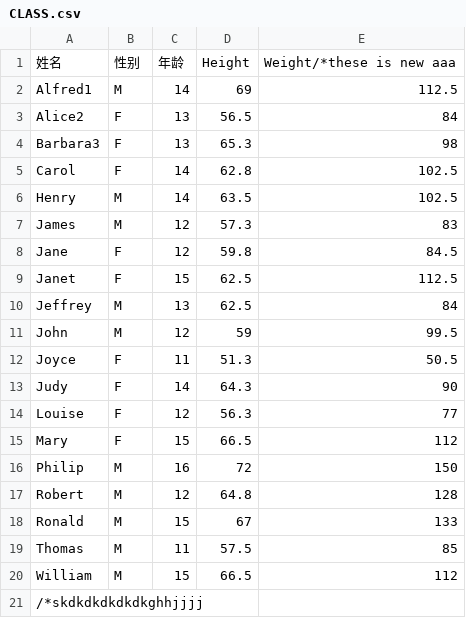
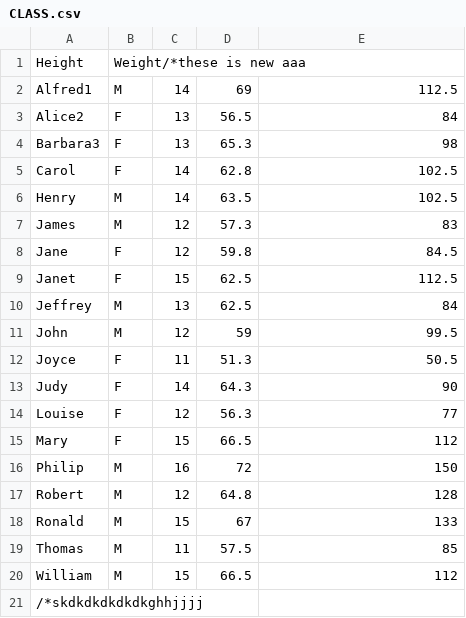
Before and after one commit to scnjli/calc3, a CSV file: CLASS.csv, drawn as a sheet.

Commit message:
modify csv

```diff
--- a/CLASS.csv
+++ b/CLASS.csv
@@ -1,2 +1,2 @@
-姓名,性别,年龄,Height,Weight/*these is new aaa
+Height,Weight/*these is new aaa
 Alfred1,M,14,69,112.5
```
